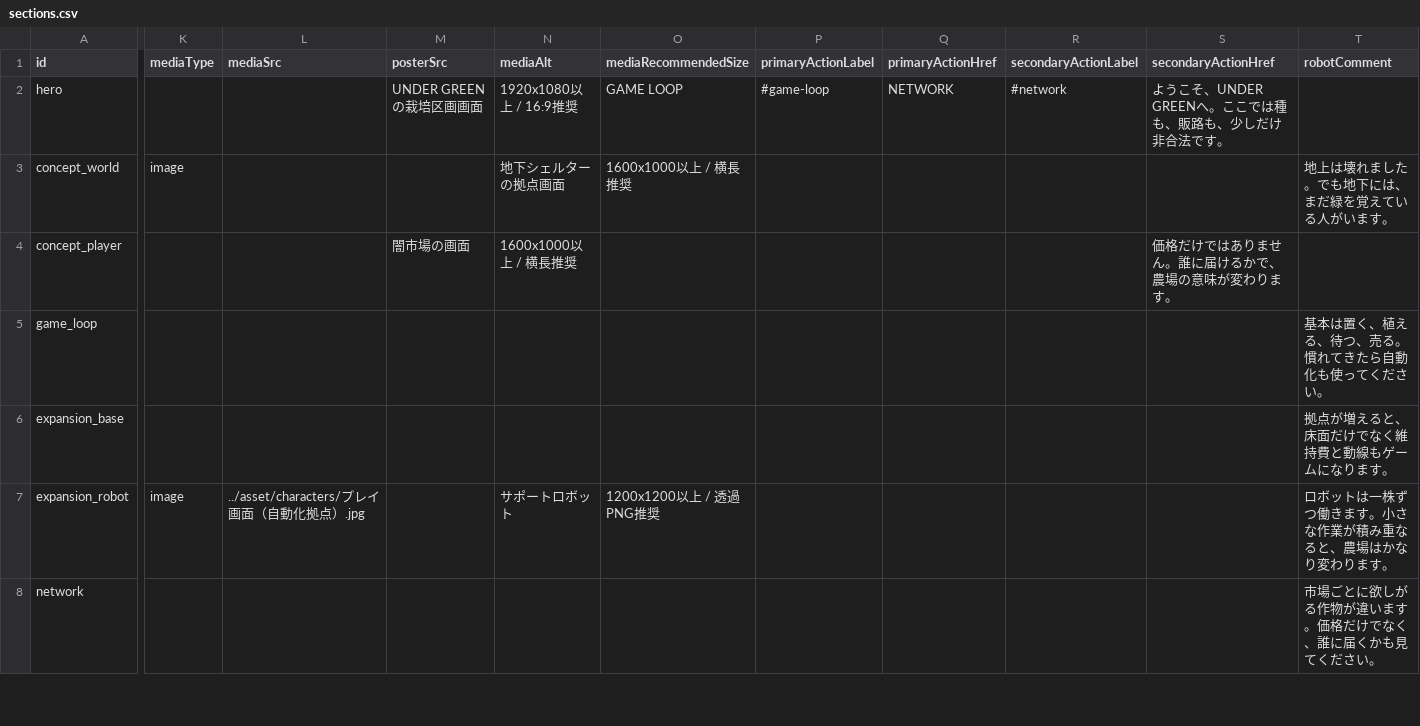
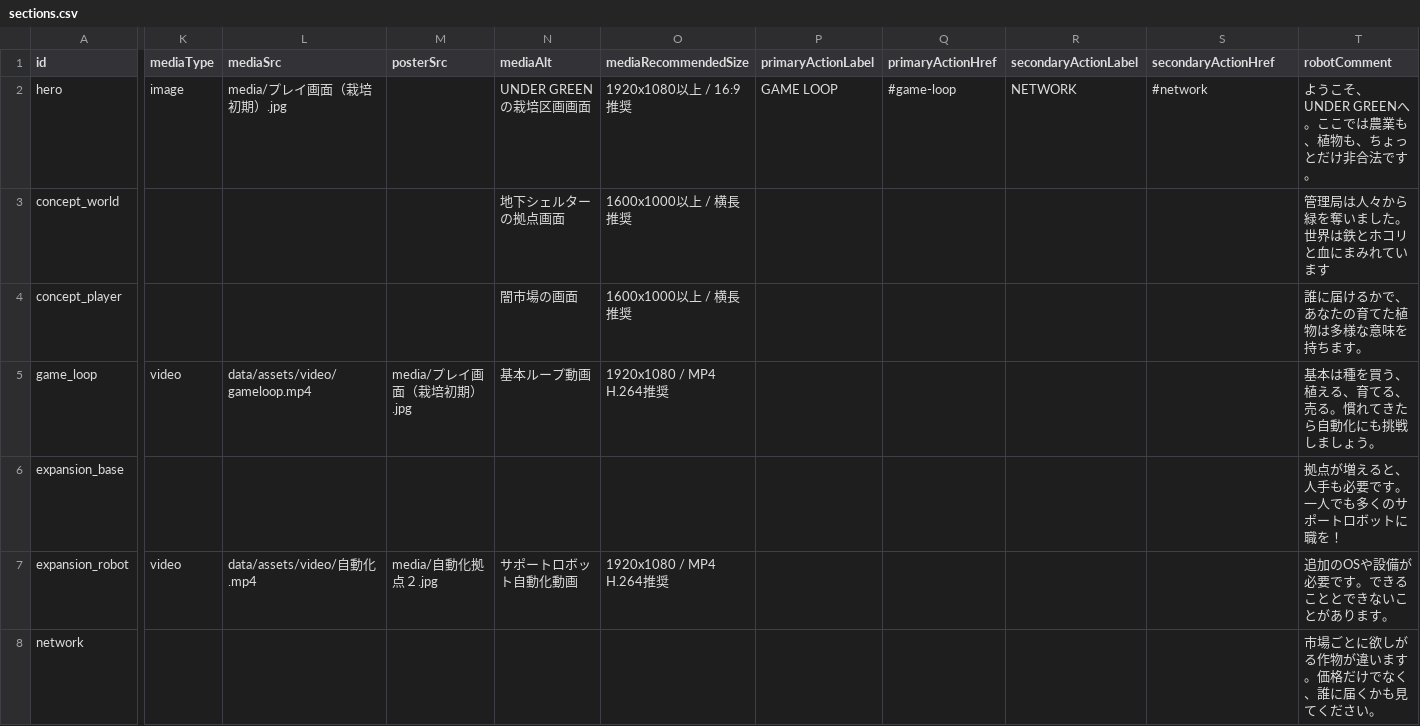
Before and after one commit to ziroz-tech/UnderGreenOfficial, a CSV file: data/sections.csv, drawn as a sheet; only a part is shown, gaps mark what is left out; the diff covers the shown part only; the diff names each change by its address in the sheet, - before the commit and + after, or states it on an @@ line.

```diff
--- a/data/sections.csv
+++ b/data/sections.csv
-K2 (mediaType): (empty)
+K2 (mediaType): image
-L2 (mediaSrc): (empty)
+L2 (mediaSrc): media/プレイ画面（栽培初期）.jpg
-M2 (posterSrc): UNDER GREENの栽培区画画面
+M2 (posterSrc): (empty)
-N2 (mediaAlt): 1920x1080以上 / 16:9推奨
+N2 (mediaAlt): UNDER GREENの栽培区画画面
-O2 (mediaRecommendedSize): GAME LOOP
+O2 (mediaRecommendedSize): 1920x1080以上 / 16:9推奨
-P2 (primaryActionLabel): #game-loop
+P2 (primaryActionLabel): GAME LOOP
-Q2 (primaryActionHref): NETWORK
+Q2 (primaryActionHref): #game-loop
-R2 (secondaryActionLabel): #network
+R2 (secondaryActionLabel): NETWORK
-S2 (secondaryActionHref): ようこそ、UNDER GREENへ。ここでは種も、販路も、少しだけ非合法です。
+S2 (secondaryActionHref): #network
-T2 (robotComment): (empty)
+T2 (robotComment): ようこそ、UNDER GREENへ。ここでは農業も、植物も、ちょっとだけ非合法です。
-K3 (mediaType): image
+K3 (mediaType): (empty)
-T3 (robotComment): 地上は壊れました。でも地下には、まだ緑を覚えている人がいます。
+T3 (robotComment): 管理局は人々から緑を奪いました。世界は鉄とホコリと血にまみれています
-M4 (posterSrc): 闇市場の画面
+M4 (posterSrc): (empty)
-N4 (mediaAlt): 1600x1000以上 / 横長推奨
+N4 (mediaAlt): 闇市場の画面
-O4 (mediaRecommendedSize): (empty)
+O4 (mediaRecommendedSize): 1600x1000以上 / 横長推奨
-S4 (secondaryActionHref): 価格だけではありません。誰に届けるかで、農場の意味が変わります。
+S4 (secondaryActionHref): (empty)
-T4 (robotComment): (empty)
+T4 (robotComment): 誰に届けるかで、あなたの育てた植物は多様な意味を持ちます。
-K5 (mediaType): (empty)
+K5 (mediaType): video
-L5 (mediaSrc): (empty)
+L5 (mediaSrc): data/assets/video/gameloop.mp4
-M5 (posterSrc): (empty)
+M5 (posterSrc): media/プレイ画面（栽培初期）.jpg
-N5 (mediaAlt): (empty)
+N5 (mediaAlt): 基本ループ動画
-O5 (mediaRecommendedSize): (empty)
+O5 (mediaRecommendedSize): 1920x1080 / MP4 H.264推奨
-T5 (robotComment): 基本は置く、植える、待つ、売る。慣れてきたら自動化も使ってください。
+T5 (robotComment): 基本は種を買う、植える、育てる、売る。慣れてきたら自動化にも挑戦しましょう。
-T6 (robotComment): 拠点が増えると、床面だけでなく維持費と動線もゲームになります。
+T6 (robotComment): 拠点が増えると、人手も必要です。一人でも多くのサポートロボットに職を！
-K7 (mediaType): image
+K7 (mediaType): video
-L7 (mediaSrc): ../asset/characters/プレイ画面（自動化拠点）.jpg
+L7 (mediaSrc): data/assets/video/自動化.mp4
-M7 (posterSrc): (empty)
+M7 (posterSrc): media/自動化拠点２.jpg
-N7 (mediaAlt): サポートロボット
+N7 (mediaAlt): サポートロボット自動化動画
-O7 (mediaRecommendedSize): 1200x1200以上 / 透過PNG推奨
+O7 (mediaRecommendedSize): 1920x1080 / MP4 H.264推奨
-T7 (robotComment): ロボットは一株ずつ働きます。小さな作業が積み重なると、農場はかなり変わります。
+T7 (robotComment): 追加のOSや設備が必要です。できることとできないことがあります。
```
Also changed, not shown: 9 edited cells elsewhere in this file, data/cards.csv, data/site.csv.
